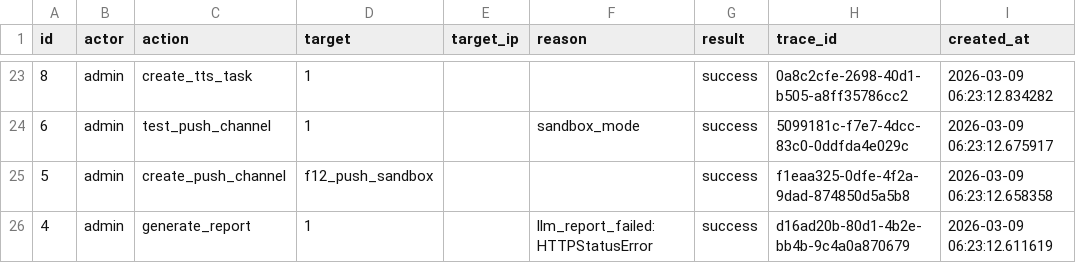
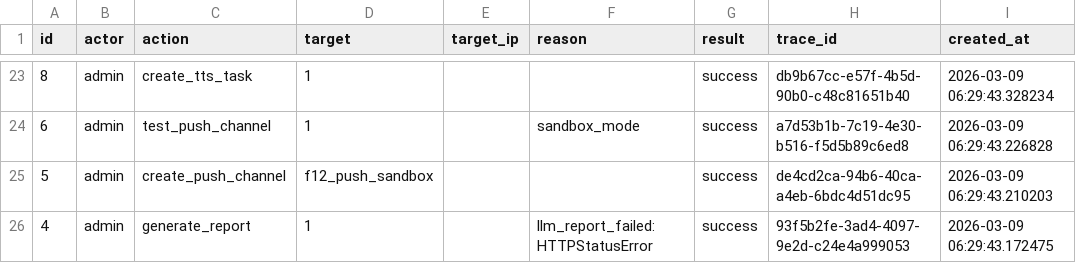
Before and after one commit to LinZX1314/AimiGuard, a CSV file: backend/exports/audit_export_3.csv, drawn as a sheet; only a part is shown, gaps mark what is left out; the diff covers the shown part only.

```diff
--- a/backend/exports/audit_export_3.csv
+++ b/backend/exports/audit_export_3.csv
@@ -23,4 +23,4 @@ id,actor,action,target,target_ip,reason,result,trace_id,created_at
-8,admin,create_tts_task,1,,,success,0a8c2cfe-2698-40d1-b505-a8ff35786cc2,2026-03-09 06:23:12.834282
-6,admin,test_push_channel,1,,sandbox_mode,success,5099181c-f7e7-4dcc-83c0-0ddfda4e029c,2026-03-09 06:23:12.675917
-5,admin,create_push_channel,f12_push_sandbox,,,success,f1eaa325-0dfe-4f2a-9dad-874850d5a5b8,2026-03-09 06:23:12.658358
-4,admin,generate_report,1,,llm_report_failed:HTTPStatusError,success,d16ad20b-80d1-4b2e-bb4b-9c4a0a870679,2026-03-09 06:23:12.611619
+8,admin,create_tts_task,1,,,success,db9b67cc-e57f-4b5d-90b0-c48c81651b40,2026-03-09 06:29:43.328234
+6,admin,test_push_channel,1,,sandbox_mode,success,a7d53b1b-7c19-4e30-b516-f5d5b89c6ed8,2026-03-09 06:29:43.226828
+5,admin,create_push_channel,f12_push_sandbox,,,success,de4cd2ca-94b6-40ca-a4eb-6bdc4d51dc95,2026-03-09 06:29:43.210203
+4,admin,generate_report,1,,llm_report_failed:HTTPStatusError,success,93f5b2fe-3ad4-4097-9e2d-c24e4a999053,2026-03-09 06:29:43.172475
```
Also changed, not shown: 32 edited cells elsewhere in this file, 3 other files.
